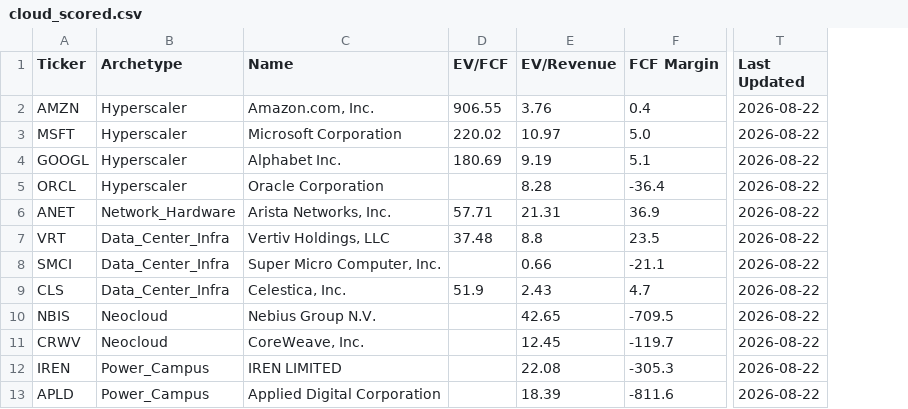
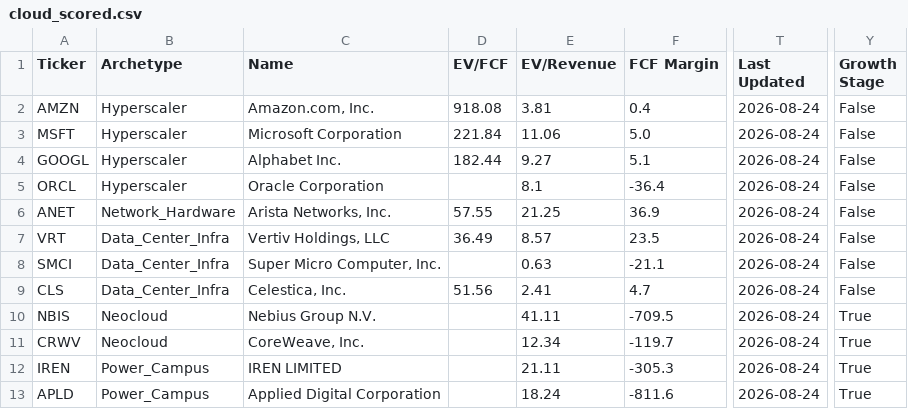
Before and after one commit to NersesArslan/Stockify, a CSV file: data/cloud_scored.csv, drawn as a sheet; only a part is shown, gaps mark what is left out; the diff names each change by its address in the sheet, - before the commit and + after, or states it on an @@ line.

```diff
--- a/data/cloud_scored.csv
+++ b/data/cloud_scored.csv
+column Y (Growth Stage), rows 2-13: False | False | False | False | False | False | False | False | True | True | True | True
-D2 (EV/FCF): 906.55
+D2 (EV/FCF): 918.08
-E2 (EV/Revenue): 3.76
+E2 (EV/Revenue): 3.81
-T2:T13 (Last Updated): 2026-08-22
+T2:T13 (Last Updated): 2026-08-24
-D3 (EV/FCF): 220.02
+D3 (EV/FCF): 221.84
-E3 (EV/Revenue): 10.97
+E3 (EV/Revenue): 11.06
-D4 (EV/FCF): 180.69
+D4 (EV/FCF): 182.44
-E4 (EV/Revenue): 9.19
+E4 (EV/Revenue): 9.27
-E5 (EV/Revenue): 8.28
+E5 (EV/Revenue): 8.1
-D6 (EV/FCF): 57.71
+D6 (EV/FCF): 57.55
-E6 (EV/Revenue): 21.31
+E6 (EV/Revenue): 21.25
-D7 (EV/FCF): 37.48
+D7 (EV/FCF): 36.49
-E7 (EV/Revenue): 8.8
+E7 (EV/Revenue): 8.57
-E8 (EV/Revenue): 0.66
+E8 (EV/Revenue): 0.63
-D9 (EV/FCF): 51.9
+D9 (EV/FCF): 51.56
-E9 (EV/Revenue): 2.43
+E9 (EV/Revenue): 2.41
-E10 (EV/Revenue): 42.65
+E10 (EV/Revenue): 41.11
-E11 (EV/Revenue): 12.45
+E11 (EV/Revenue): 12.34
-E12 (EV/Revenue): 22.08
+E12 (EV/Revenue): 21.11
-E13 (EV/Revenue): 18.39
+E13 (EV/Revenue): 18.24
```
Also changed, not shown: data/cloud.csv, data/cyber_scored.csv, 5 other files.
